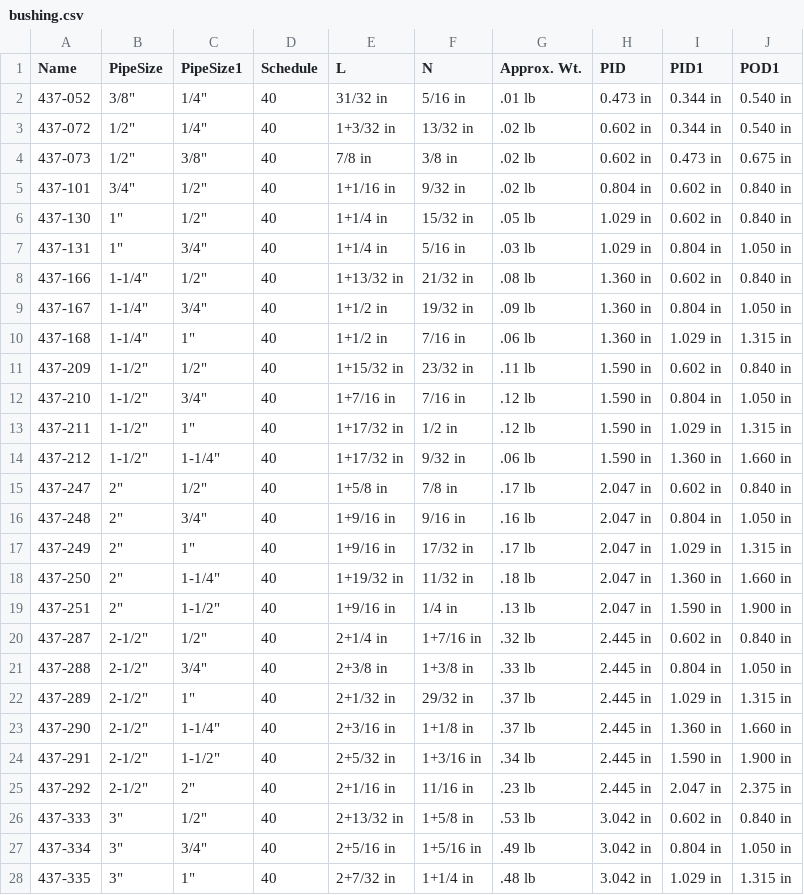
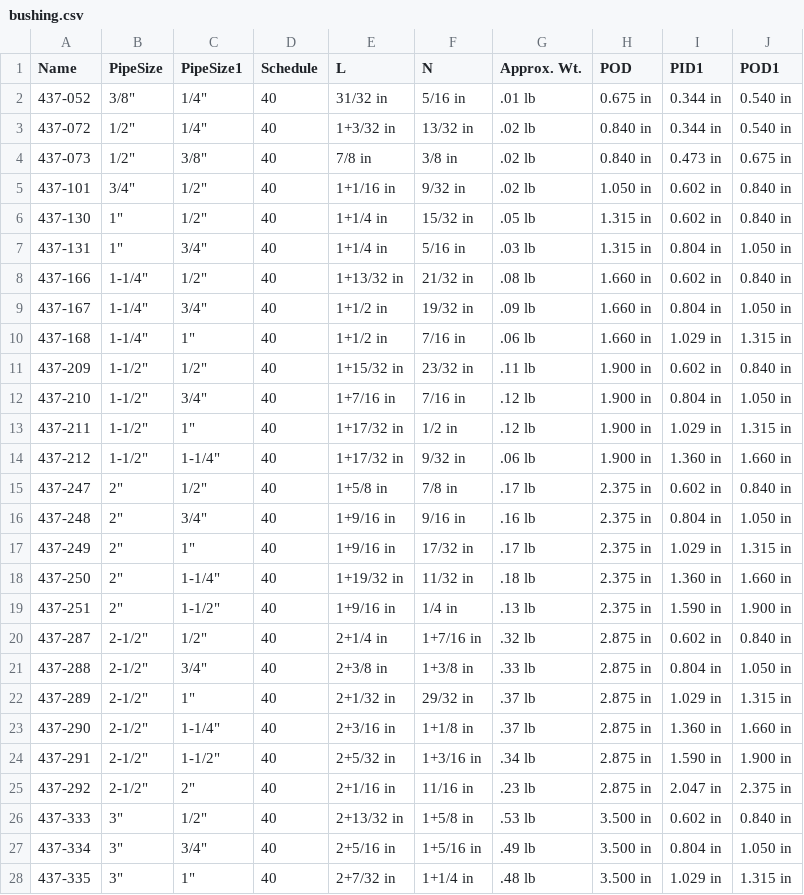
Before and after one commit to rkrenzler/FreeCAD_Workbench_Starter, a CSV file: tables/bushing.csv, drawn as a sheet; only a part is shown; the diff covers the shown part only.

Commit message:
bug "wrong dimension PID is used instead of correct POD" fixed
A bushing has outer pipe dimension for one pipe and inner and
outer dimension for the otuher pipe.

```diff
--- a/tables/bushing.csv
+++ b/tables/bushing.csv
@@ -1,28 +1,28 @@
-"Name","PipeSize","PipeSize1","Schedule","L","N","Approx. Wt.","PID","PID1","POD1"
-"437-052","3/8""","1/4""",40,"31/32 in","5/16 in",".01 lb","0.473 in","0.344 in","0.540 in"
-"437-072","1/2""","1/4""",40,"1+3/32 in","13/32 in",".02 lb","0.602 in","0.344 in","0.540 in"
-"437-073","1/2""","3/8""",40,"7/8 in","3/8 in",".02 lb","0.602 in","0.473 in","0.675 in"
-"437-101","3/4""","1/2""",40,"1+1/16 in","9/32 in",".02 lb","0.804 in","0.602 in","0.840 in"
-"437-130","1""","1/2""",40,"1+1/4 in","15/32 in",".05 lb","1.029 in","0.602 in","0.840 in"
-"437-131","1""","3/4""",40,"1+1/4 in","5/16 in",".03 lb","1.029 in","0.804 in","1.050 in"
-"437-166","1-1/4""","1/2""",40,"1+13/32 in","21/32 in",".08 lb","1.360 in","0.602 in","0.840 in"
-"437-167","1-1/4""","3/4""",40,"1+1/2 in","19/32 in",".09 lb","1.360 in","0.804 in","1.050 in"
-"437-168","1-1/4""","1""",40,"1+1/2 in","7/16 in",".06 lb","1.360 in","1.029 in","1.315 in"
-"437-209","1-1/2""","1/2""",40,"1+15/32 in","23/32 in",".11 lb","1.590 in","0.602 in","0.840 in"
-"437-210","1-1/2""","3/4""",40,"1+7/16 in","7/16 in",".12 lb","1.590 in","0.804 in","1.050 in"
-"437-211","1-1/2""","1""",40,"1+17/32 in","1/2 in",".12 lb","1.590 in","1.029 in","1.315 in"
-"437-212","1-1/2""","1-1/4""",40,"1+17/32 in","9/32 in",".06 lb","1.590 in","1.360 in","1.660 in"
-"437-247","2""","1/2""",40,"1+5/8 in","7/8 in",".17 lb","2.047 in","0.602 in","0.840 in"
-"437-248","2""","3/4""",40,"1+9/16 in","9/16 in",".16 lb","2.047 in","0.804 in","1.050 in"
-"437-249","2""","1""",40,"1+9/16 in","17/32 in",".17 lb","2.047 in","1.029 in","1.315 in"
-"437-250","2""","1-1/4""",40,"1+19/32 in","11/32 in",".18 lb","2.047 in","1.360 in","1.660 in"
-"437-251","2""","1-1/2""",40,"1+9/16 in","1/4 in",".13 lb","2.047 in","1.590 in","1.900 in"
-"437-287","2-1/2""","1/2""",40,"2+1/4 in","1+7/16 in",".32 lb","2.445 in","0.602 in","0.840 in"
-"437-288","2-1/2""","3/4""",40,"2+3/8 in","1+3/8 in",".33 lb","2.445 in","0.804 in","1.050 in"
-"437-289","2-1/2""","1""",40,"2+1/32 in","29/32 in",".37 lb","2.445 in","1.029 in","1.315 in"
-"437-290","2-1/2""","1-1/4""",40,"2+3/16 in","1+1/8 in",".37 lb","2.445 in","1.360 in","1.660 in"
-"437-291","2-1/2""","1-1/2""",40,"2+5/32 in","1+3/16 in",".34 lb","2.445 in","1.590 in","1.900 in"
-"437-292","2-1/2""","2""",40,"2+1/16 in","11/16 in",".23 lb","2.445 in","2.047 in","2.375 in"
-"437-333","3""","1/2""",40,"2+13/32 in","1+5/8 in",".53 lb","3.042 in","0.602 in","0.840 in"
-"437-334","3""","3/4""",40,"2+5/16 in","1+5/16 in",".49 lb","3.042 in","0.804 in","1.050 in"
-"437-335","3""","1""",40,"2+7/32 in","1+1/4 in",".48 lb","3.042 in","1.029 in","1.315 in"
+"Name","PipeSize","PipeSize1","Schedule","L","N","Approx. Wt.","POD","PID1","POD1"
+"437-052","3/8""","1/4""",40,"31/32 in","5/16 in",".01 lb","0.675 in","0.344 in","0.540 in"
+"437-072","1/2""","1/4""",40,"1+3/32 in","13/32 in",".02 lb","0.840 in","0.344 in","0.540 in"
+"437-073","1/2""","3/8""",40,"7/8 in","3/8 in",".02 lb","0.840 in","0.473 in","0.675 in"
+"437-101","3/4""","1/2""",40,"1+1/16 in","9/32 in",".02 lb","1.050 in","0.602 in","0.840 in"
+"437-130","1""","1/2""",40,"1+1/4 in","15/32 in",".05 lb","1.315 in","0.602 in","0.840 in"
+"437-131","1""","3/4""",40,"1+1/4 in","5/16 in",".03 lb","1.315 in","0.804 in","1.050 in"
+"437-166","1-1/4""","1/2""",40,"1+13/32 in","21/32 in",".08 lb","1.660 in","0.602 in","0.840 in"
+"437-167","1-1/4""","3/4""",40,"1+1/2 in","19/32 in",".09 lb","1.660 in","0.804 in","1.050 in"
+"437-168","1-1/4""","1""",40,"1+1/2 in","7/16 in",".06 lb","1.660 in","1.029 in","1.315 in"
+"437-209","1-1/2""","1/2""",40,"1+15/32 in","23/32 in",".11 lb","1.900 in","0.602 in","0.840 in"
+"437-210","1-1/2""","3/4""",40,"1+7/16 in","7/16 in",".12 lb","1.900 in","0.804 in","1.050 in"
+"437-211","1-1/2""","1""",40,"1+17/32 in","1/2 in",".12 lb","1.900 in","1.029 in","1.315 in"
+"437-212","1-1/2""","1-1/4""",40,"1+17/32 in","9/32 in",".06 lb","1.900 in","1.360 in","1.660 in"
+"437-247","2""","1/2""",40,"1+5/8 in","7/8 in",".17 lb","2.375 in","0.602 in","0.840 in"
+"437-248","2""","3/4""",40,"1+9/16 in","9/16 in",".16 lb","2.375 in","0.804 in","1.050 in"
+"437-249","2""","1""",40,"1+9/16 in","17/32 in",".17 lb","2.375 in","1.029 in","1.315 in"
+"437-250","2""","1-1/4""",40,"1+19/32 in","11/32 in",".18 lb","2.375 in","1.360 in","1.660 in"
+"437-251","2""","1-1/2""",40,"1+9/16 in","1/4 in",".13 lb","2.375 in","1.590 in","1.900 in"
+"437-287","2-1/2""","1/2""",40,"2+1/4 in","1+7/16 in",".32 lb","2.875 in","0.602 in","0.840 in"
+"437-288","2-1/2""","3/4""",40,"2+3/8 in","1+3/8 in",".33 lb","2.875 in","0.804 in","1.050 in"
+"437-289","2-1/2""","1""",40,"2+1/32 in","29/32 in",".37 lb","2.875 in","1.029 in","1.315 in"
+"437-290","2-1/2""","1-1/4""",40,"2+3/16 in","1+1/8 in",".37 lb","2.875 in","1.360 in","1.660 in"
+"437-291","2-1/2""","1-1/2""",40,"2+5/32 in","1+3/16 in",".34 lb","2.875 in","1.590 in","1.900 in"
+"437-292","2-1/2""","2""",40,"2+1/16 in","11/16 in",".23 lb","2.875 in","2.047 in","2.375 in"
+"437-333","3""","1/2""",40,"2+13/32 in","1+5/8 in",".53 lb","3.500 in","0.602 in","0.840 in"
+"437-334","3""","3/4""",40,"2+5/16 in","1+5/16 in",".49 lb","3.500 in","0.804 in","1.050 in"
+"437-335","3""","1""",40,"2+7/32 in","1+1/4 in",".48 lb","3.500 in","1.029 in","1.315 in"
```
Also changed, not shown: 94 edited cells elsewhere in this file, 3 other files.
